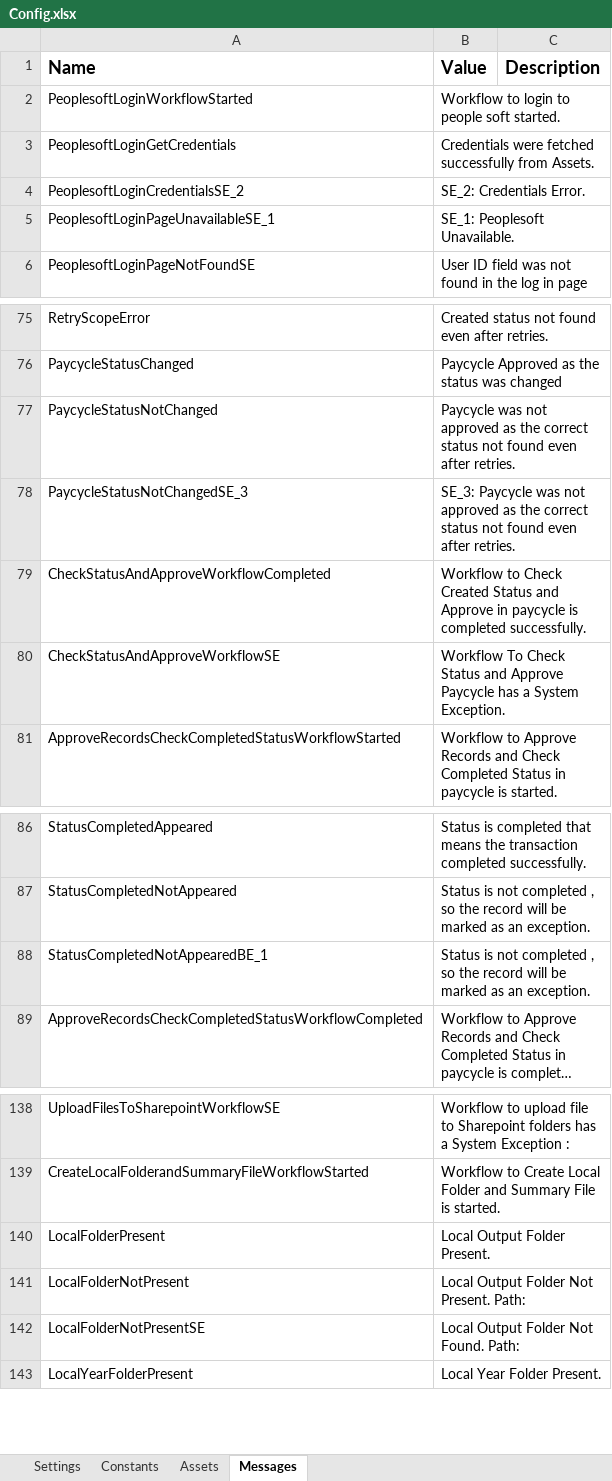
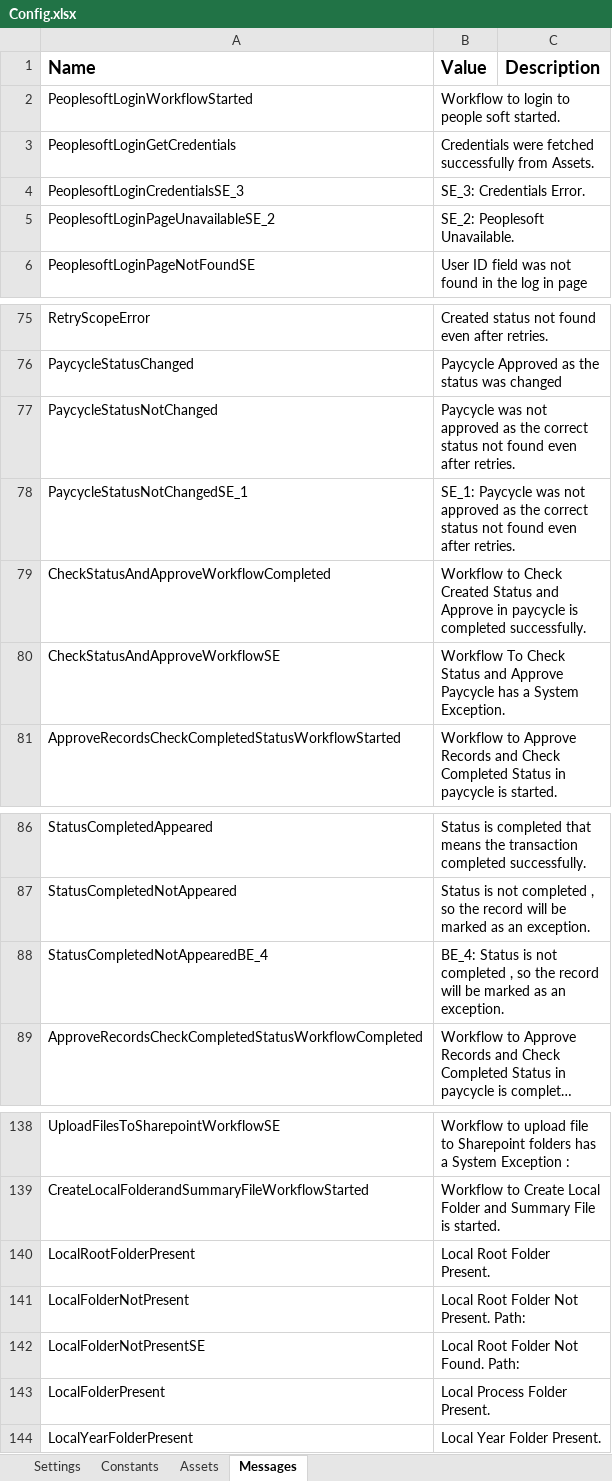
Before and after one commit to ok-omes-escrow/P0002_090_PayCyleAfternoon_Performer, an Excel workbook: Data/Config.xlsx, sheet Messages, drawn as a sheet; only a part is shown, gaps mark what is left out; long unchanged cells end in …; values as stored, in another font and other column widths than the file's, no borders; the diff names each change by its address in the sheet, - before the commit and + after, or states it on an @@ line.

```diff
--- a/Data/Config.xlsx (sheet Messages)
+++ b/Data/Config.xlsx (sheet Messages)
-A4 (Name): PeoplesoftLoginCredentialsSE_2
+A4 (Name): PeoplesoftLoginCredentialsSE_3
-B4 (Value): SE_2: Credentials Error.
+B4 (Value): SE_3: Credentials Error.
-A5 (Name): PeoplesoftLoginPageUnavailableSE_1
+A5 (Name): PeoplesoftLoginPageUnavailableSE_2
-B5 (Value): SE_1: Peoplesoft Unavailable.
+B5 (Value): SE_2: Peoplesoft Unavailable.
-A78 (Name): PaycycleStatusNotChangedSE_3
+A78 (Name): PaycycleStatusNotChangedSE_1
-B78 (Value): SE_3: Paycycle was…
+B78 (Value): SE_1: Paycycle was…
-A88 (Name): StatusCompletedNotAppearedBE_1
+A88 (Name): StatusCompletedNotAppearedBE_4
-B88 (Value): Status is…
+B88 (Value): BE_4: Status is…
-A140 (Name): LocalFolderPresent
+A140 (Name): LocalRootFolderPresent
-B140 (Value): Local Output Folder Present.
+B140 (Value): Local Root Folder Present.
-B141 (Value): Local Output Folder Not Present. Path:
+B141 (Value): Local Root Folder Not Present. Path:
-B142 (Value): Local Output Folder Not Found. Path:
+B142 (Value): Local Root Folder Not Found. Path:
+row 143: LocalFolderPresent | Local Process Folder Present.
```
Also changed, not shown: sheet Settings, sheet Assets, 22 other files.
